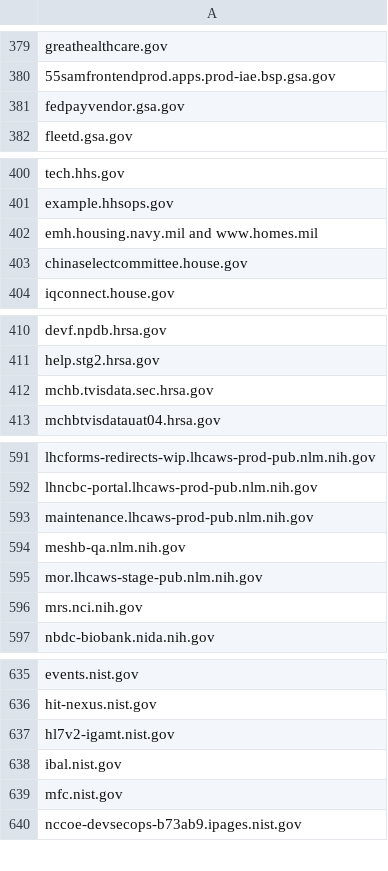
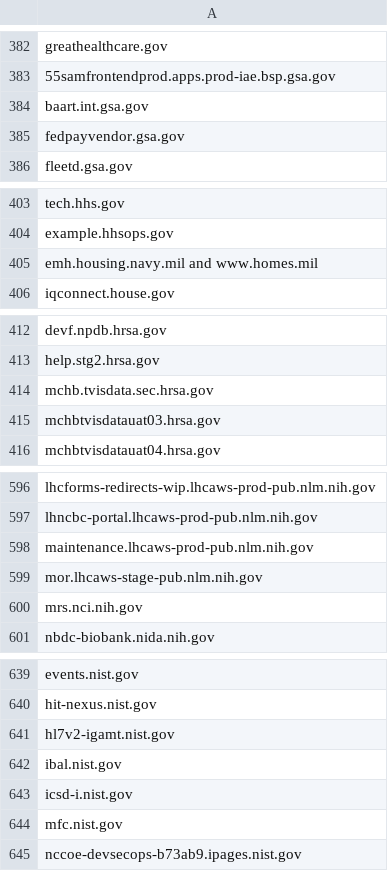
Before and after one commit to arpitjain099/site-scanning-analysis, a CSV file: reports/missing-target-url-in-snapshot.csv, drawn as a sheet; only a part is shown, gaps mark what is left out; removed rows and columns are numbered as before the commit, all else as after; the diff covers the shown part only; the diff names each change by its address in the sheet, - before the commit and + after, or states it on an @@ line.

```diff
--- a/reports/missing-target-url-in-snapshot.csv
+++ b/reports/missing-target-url-in-snapshot.csv
+row 384: baart.int.gsa.gov
-row 403: chinaselectcommittee.house.gov
+row 415: mchbtvisdatauat03.hrsa.gov
-row 594: meshb-qa.nlm.nih.gov
+row 643: icsd-i.nist.gov
```
Also changed, not shown: 6 added rows, 2 removed rows and 1 edited cell elsewhere in this file.
